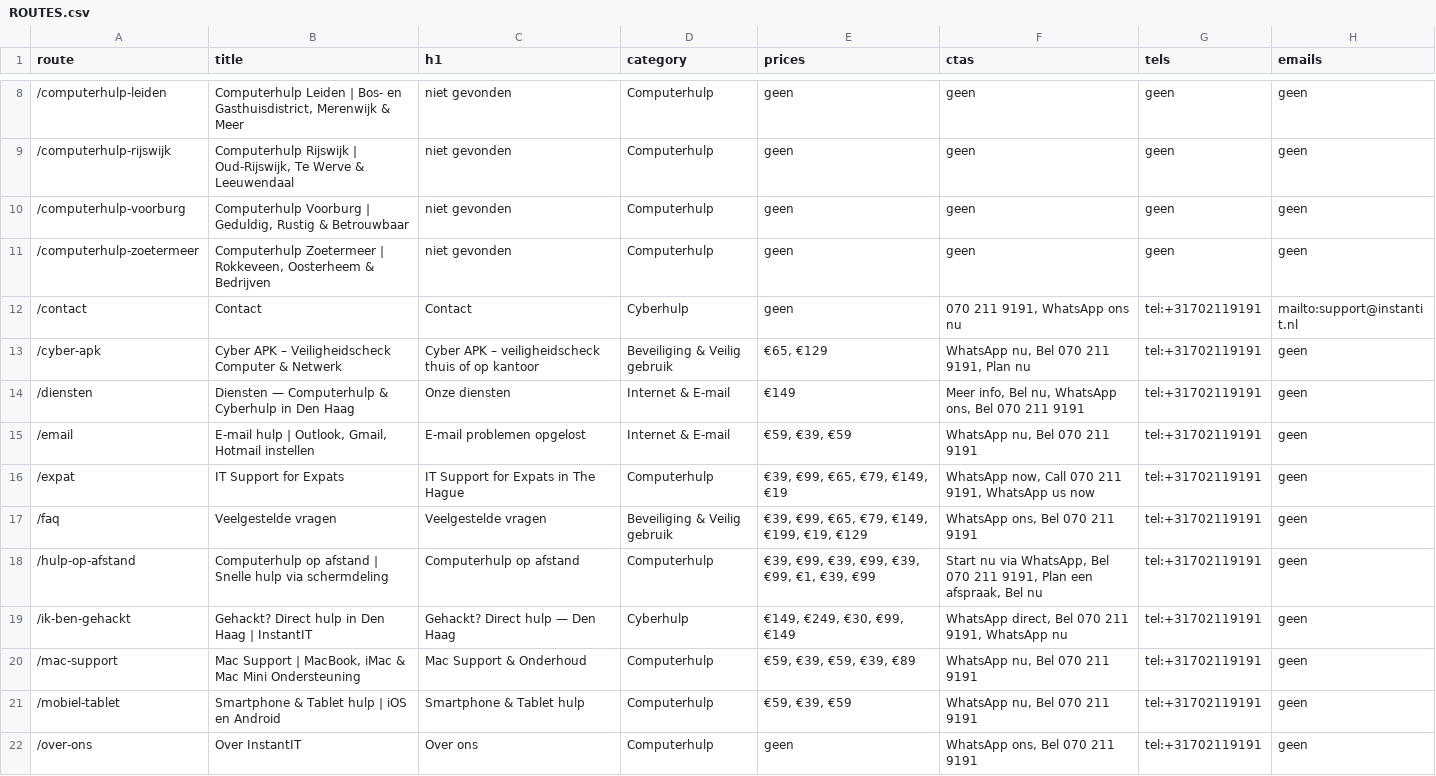
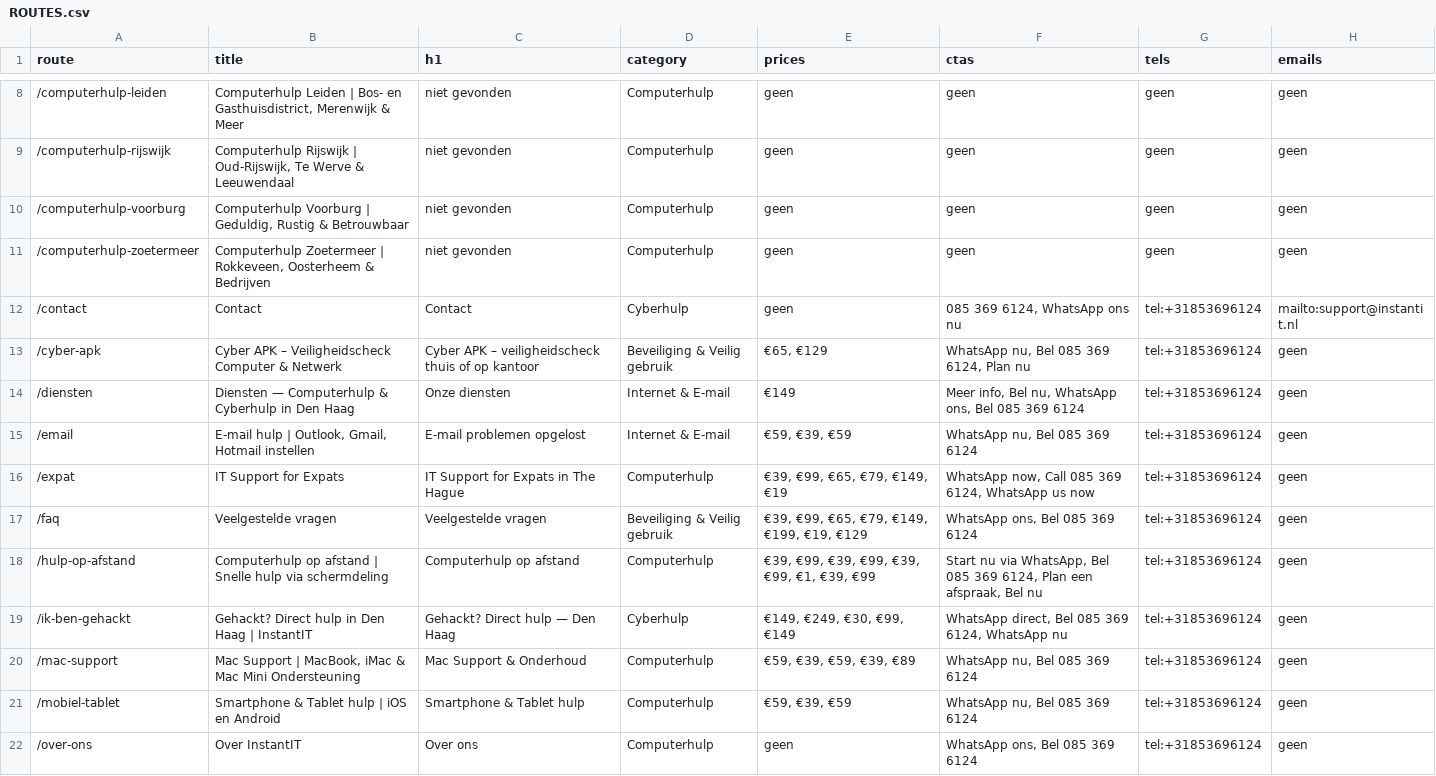
Before and after one commit to hackhague/riro, a CSV file: inventory/ROUTES.csv, drawn as a sheet; only a part is shown, gaps mark what is left out; the diff covers the shown part only.

```diff
--- a/inventory/ROUTES.csv
+++ b/inventory/ROUTES.csv
@@ -11,12 +11,12 @@ route,title,h1,category,prices,ctas,tels,emails
 /computerhulp-zoetermeer,"Computerhulp Zoetermeer | Rokkeveen, Oosterheem & Bedrijven",niet gevonden,Computerhulp,geen,geen,geen,geen
-/contact,Contact,Contact,Cyberhulp,geen,"070 211 9191, WhatsApp ons nu",tel:+31702119191,mailto:support@instantit.nl
-/cyber-apk,Cyber APK – Veiligheidscheck Computer & Netwerk,Cyber APK – veiligheidscheck thuis of op kantoor,Beveiliging & Veilig gebruik,"€65, €129","WhatsApp nu, Bel 070 211 9191, Plan nu",tel:+31702119191,geen
-/diensten,Diensten — Computerhulp & Cyberhulp in Den Haag,Onze diensten,Internet & E-mail,€149,"Meer info, Bel nu, WhatsApp ons, Bel 070 211 9191",tel:+31702119191,geen
-/email,"E-mail hulp | Outlook, Gmail, Hotmail instellen",E-mail problemen opgelost,Internet & E-mail,"€59, €39, €59","WhatsApp nu, Bel 070 211 9191",tel:+31702119191,geen
-/expat,IT Support for Expats,IT Support for Expats in The Hague,Computerhulp,"€39, €99, €65, €79, €149, €19","WhatsApp now, Call 070 211 9191, WhatsApp us now",tel:+31702119191,geen
-/faq,Veelgestelde vragen,Veelgestelde vragen,Beveiliging & Veilig gebruik,"€39, €99, €65, €79, €149, €199, €19, €129","WhatsApp ons, Bel 070 211 9191",tel:+31702119191,geen
-/hulp-op-afstand,Computerhulp op afstand | Snelle hulp via schermdeling,Computerhulp op afstand,Computerhulp,"€39, €99, €39, €99, €39, €99, €1, €39, €99","Start nu via WhatsApp, Bel 070 211 9191, Plan een afspraak, Bel nu",tel:+31702119191,geen
-/ik-ben-gehackt,Gehackt? Direct hulp in Den Haag | InstantIT,Gehackt? Direct hulp — Den Haag,Cyberhulp,"€149, €249, €30, €99, €149","WhatsApp direct, Bel 070 211 9191, WhatsApp nu",tel:+31702119191,geen
-/mac-support,"Mac Support | MacBook, iMac & Mac Mini Ondersteuning",Mac Support & Onderhoud,Computerhulp,"€59, €39, €59, €39, €89","WhatsApp nu, Bel 070 211 9191",tel:+31702119191,geen
-/mobiel-tablet,Smartphone & Tablet hulp | iOS en Android,Smartphone & Tablet hulp,Computerhulp,"€59, €39, €59","WhatsApp nu, Bel 070 211 9191",tel:+31702119191,geen
-/over-ons,Over InstantIT,Over ons,Computerhulp,geen,"WhatsApp ons, Bel 070 211 9191",tel:+31702119191,geen
+/contact,Contact,Contact,Cyberhulp,geen,"085 369 6124, WhatsApp ons nu",tel:+31853696124,mailto:support@instantit.nl
+/cyber-apk,Cyber APK – Veiligheidscheck Computer & Netwerk,Cyber APK – veiligheidscheck thuis of op kantoor,Beveiliging & Veilig gebruik,"€65, €129","WhatsApp nu, Bel 085 369 6124, Plan nu",tel:+31853696124,geen
+/diensten,Diensten — Computerhulp & Cyberhulp in Den Haag,Onze diensten,Internet & E-mail,€149,"Meer info, Bel nu, WhatsApp ons, Bel 085 369 6124",tel:+31853696124,geen
+/email,"E-mail hulp | Outlook, Gmail, Hotmail instellen",E-mail problemen opgelost,Internet & E-mail,"€59, €39, €59","WhatsApp nu, Bel 085 369 6124",tel:+31853696124,geen
+/expat,IT Support for Expats,IT Support for Expats in The Hague,Computerhulp,"€39, €99, €65, €79, €149, €19","WhatsApp now, Call 085 369 6124, WhatsApp us now",tel:+31853696124,geen
+/faq,Veelgestelde vragen,Veelgestelde vragen,Beveiliging & Veilig gebruik,"€39, €99, €65, €79, €149, €199, €19, €129","WhatsApp ons, Bel 085 369 6124",tel:+31853696124,geen
+/hulp-op-afstand,Computerhulp op afstand | Snelle hulp via schermdeling,Computerhulp op afstand,Computerhulp,"€39, €99, €39, €99, €39, €99, €1, €39, €99","Start nu via WhatsApp, Bel 085 369 6124, Plan een afspraak, Bel nu",tel:+31853696124,geen
+/ik-ben-gehackt,Gehackt? Direct hulp in Den Haag | InstantIT,Gehackt? Direct hulp — Den Haag,Cyberhulp,"€149, €249, €30, €99, €149","WhatsApp direct, Bel 085 369 6124, WhatsApp nu",tel:+31853696124,geen
+/mac-support,"Mac Support | MacBook, iMac & Mac Mini Ondersteuning",Mac Support & Onderhoud,Computerhulp,"€59, €39, €59, €39, €89","WhatsApp nu, Bel 085 369 6124",tel:+31853696124,geen
+/mobiel-tablet,Smartphone & Tablet hulp | iOS en Android,Smartphone & Tablet hulp,Computerhulp,"€59, €39, €59","WhatsApp nu, Bel 085 369 6124",tel:+31853696124,geen
+/over-ons,Over InstantIT,Over ons,Computerhulp,geen,"WhatsApp ons, Bel 085 369 6124",tel:+31853696124,geen
```
Also changed, not shown: 20 edited cells elsewhere in this file.
